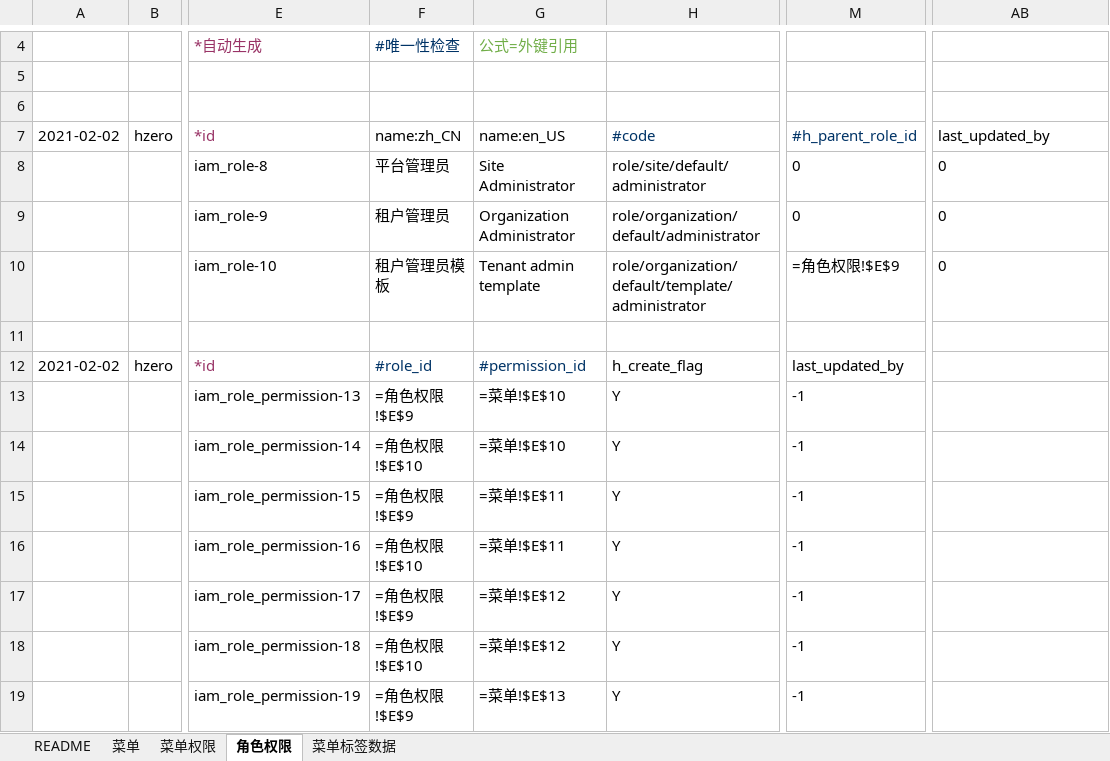
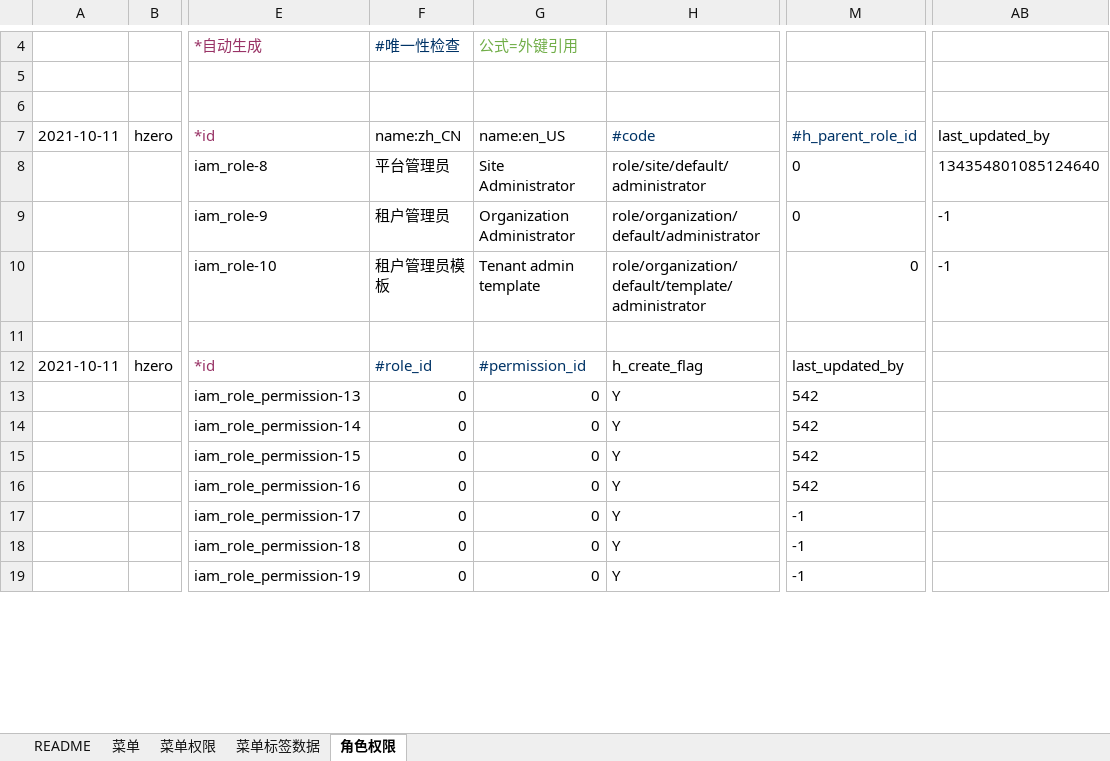
Before and after one commit to open-hand/choerodon-file, an Excel workbook: src/main/resources/script/db/init-data/hzero_file/hzero_platform/hzero-iam-menu.xlsx, sheet 角色权限, drawn as a sheet; only a part is shown, gaps mark what is left out; values as stored, in another font and other column widths than the file's, no borders; formulas without a stored value are shown as written; the diff covers the shown part only; the diff names each change by its address in the sheet, - before the commit and + after, or states it on an @@ line.

```diff
--- a/src/main/resources/script/db/init-data/hzero_file/hzero_platform/hzero-iam-menu.xlsx (sheet 角色权限)
+++ b/src/main/resources/script/db/init-data/hzero_file/hzero_platform/hzero-iam-menu.xlsx (sheet 角色权限)
@@ sheet tab order changed: README | 菜单 | 菜单权限 | 菜单标签数据 | 角色权限 @@
-A7: 2021-02-02
+A7: 2021-10-11
-AB8 (last_updated_by): 0
+AB8 (last_updated_by): 134354801085124640
-AB9:AB10 (last_updated_by): 0
+AB9:AB10 (last_updated_by): -1
-M10 (#h_parent_role_id): =角色权限!$E$9
+M10 (#h_parent_role_id): 0
-A12 (2021-10-11): 2021-02-02
+A12 (2021-10-11): 2021-10-11
-F13 (name:zh_CN): =角色权限!$E$9
+F13 (name:zh_CN): 0
-G13:G14 (name:en_US): =菜单!$E$10
+G13:G14 (name:en_US): 0
-M13:M16 (#h_parent_role_id): -1
+M13:M16 (#h_parent_role_id): 542
-F14 (name:zh_CN): =角色权限!$E$10
+F14 (name:zh_CN): 0
-F15 (name:zh_CN): =角色权限!$E$9
+F15 (name:zh_CN): 0
-G15:G16 (name:en_US): =菜单!$E$11
+G15:G16 (name:en_US): 0
-F16 (name:zh_CN): =角色权限!$E$10
+F16 (name:zh_CN): 0
-F17 (name:zh_CN): =角色权限!$E$9
+F17 (name:zh_CN): 0
-G17:G18 (name:en_US): =菜单!$E$12
+G17:G18 (name:en_US): 0
-F18 (name:zh_CN): =角色权限!$E$10
+F18 (name:zh_CN): 0
-F19 (name:zh_CN): =角色权限!$E$9
+F19 (name:zh_CN): 0
-G19 (name:en_US): =菜单!$E$13
+G19 (name:en_US): 0
```
Also changed, not shown: 47 removed rows and 14 edited cells elsewhere in this sheet, sheet 菜单标签数据, sheet 菜单权限, sheet 菜单, src/main/resources/script/db/init-data/hzero_file/hzero_file/hzero-file.xlsx, src/main/resources/script/db/init-data/hzero_file/hzero_platform/hzero-platform-lov.xlsx, 5 other files.
